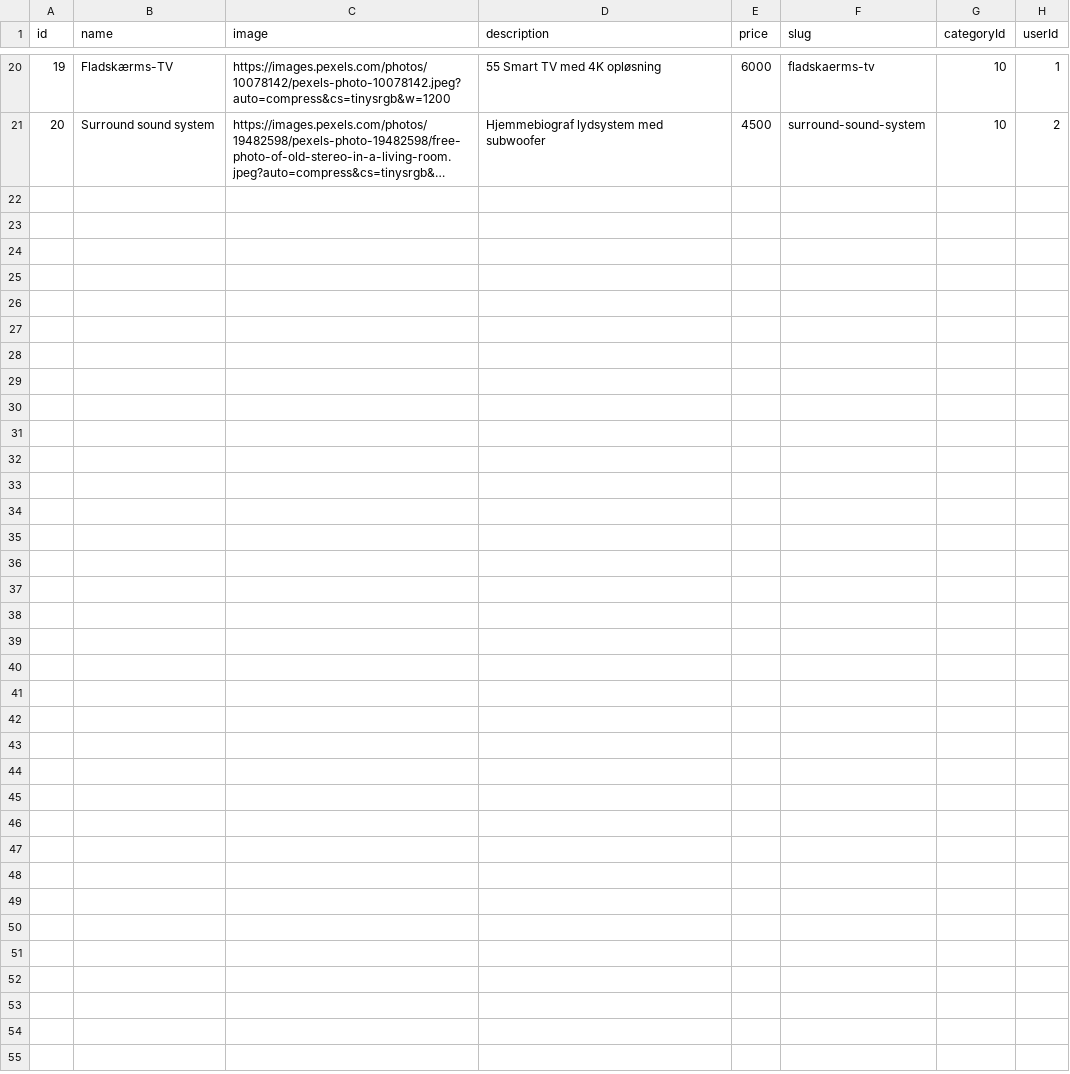
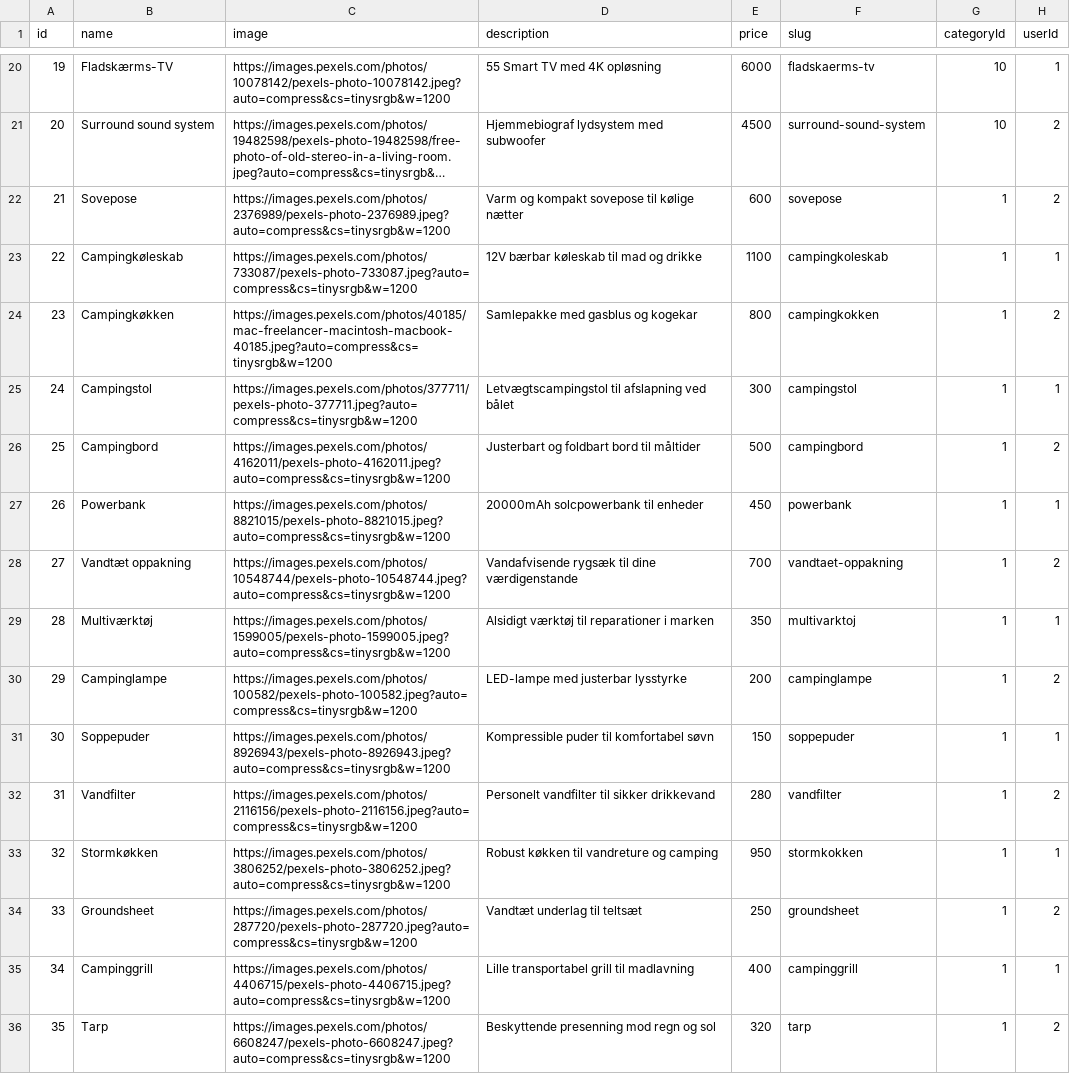
Before and after one commit to willy0483/Gr-nneAvis, a CSV file: Backend/prisma/csv/product.csv, drawn as a sheet; only a part is shown, gaps mark what is left out; long unchanged cells end in …; the diff names each change by its address in the sheet, - before the commit and + after, or states it on an @@ line.

Commit message:
Refactor product routes and add category filtering
Migrated product listing and details routes from /products to /category and /category/product, enabling category-based filtering and navigation. Updated frontend components, types, and query options to support the new structure. Added aside navigation for categories, improved pagination, and updated backend controller to include product descriptions in category queries. Also added new camping-related products to the CSV dataset.

```diff
--- a/Backend/prisma/csv/product.csv
+++ b/Backend/prisma/csv/product.csv
+row 22: 21 | Sovepose | https://images.pexels.com/photos/2376989/pexels-photo-2376989.jpeg?auto=compress&cs=tinysrgb&w=1200 | Varm og kompakt sovepose til kølige nætter | 600 | sovepose | 1 | 2
+row 23: 22 | Campingkøleskab | https://images.pexels.com/photos/733087/pexels-photo-733087.jpeg?auto=compress&cs=tinysrgb&w=1200 | 12V bærbar køleskab til mad og drikke | 1100 | campingkoleskab | 1 | 1
+row 24: 23 | Campingkøkken | https://images.pexels.com/photos/40185/mac-freelancer-macintosh-macbook-40185.jpeg?auto=compress&cs=tinysrgb&w=1200 | Samlepakke med gasblus og kogekar | 800 | campingkokken | 1 | 2
+row 25: 24 | Campingstol | https://images.pexels.com/photos/377711/pexels-photo-377711.jpeg?auto=compress&cs=tinysrgb&w=1200 | Letvægtscampingstol til afslapning ved bålet | 300 | campingstol | 1 | 1
+row 26: 25 | Campingbord | https://images.pexels.com/photos/4162011/pexels-photo-4162011.jpeg?auto=compress&cs=tinysrgb&w=1200 | Justerbart og foldbart bord til måltider | 500 | campingbord | 1 | 2
+row 27: 26 | Powerbank | https://images.pexels.com/photos/8821015/pexels-photo-8821015.jpeg?auto=compress&cs=tinysrgb&w=1200 | 20000mAh solcpowerbank til enheder | 450 | powerbank | 1 | 1
+row 28: 27 | Vandtæt oppakning | https://images.pexels.com/photos/10548744/pexels-photo-10548744.jpeg?auto=compress&cs=tinysrgb&w=1200 | Vandafvisende rygsæk til dine værdigenstande | 700 | vandtaet-oppakning | 1 | 2
+row 29: 28 | Multiværktøj | https://images.pexels.com/photos/1599005/pexels-photo-1599005.jpeg?auto=compress&cs=tinysrgb&w=1200 | Alsidigt værktøj til reparationer i marken | 350 | multivarktoj | 1 | 1
+row 30: 29 | Campinglampe | https://images.pexels.com/photos/100582/pexels-photo-100582.jpeg?auto=compress&cs=tinysrgb&w=1200 | LED-lampe med justerbar lysstyrke | 200 | campinglampe | 1 | 2
+row 31: 30 | Soppepuder | https://images.pexels.com/photos/8926943/pexels-photo-8926943.jpeg?auto=compress&cs=tinysrgb&w=1200 | Kompressible puder til komfortabel søvn | 150 | soppepuder | 1 | 1
+row 32: 31 | Vandfilter | https://images.pexels.com/photos/2116156/pexels-photo-2116156.jpeg?auto=compress&cs=tinysrgb&w=1200 | Personelt vandfilter til sikker drikkevand | 280 | vandfilter | 1 | 2
+row 33: 32 | Stormkøkken | https://images.pexels.com/photos/3806252/pexels-photo-3806252.jpeg?auto=compress&cs=tinysrgb&w=1200 | Robust køkken til vandreture og camping | 950 | stormkokken | 1 | 1
+row 34: 33 | Groundsheet | https://images.pexels.com/photos/287720/pexels-photo-287720.jpeg?auto=compress&cs=tinysrgb&w=1200 | Vandtæt underlag til teltsæt | 250 | groundsheet | 1 | 2
+row 35: 34 | Campinggrill | https://images.pexels.com/photos/4406715/pexels-photo-4406715.jpeg?auto=compress&cs=tinysrgb&w=1200 | Lille transportabel grill til madlavning | 400 | campinggrill | 1 | 1
+row 36: 35 | Tarp | https://images.pexels.com/photos/6608247/pexels-photo-6608247.jpeg?auto=compress&cs=tinysrgb&w=1200 | Beskyttende presenning mod regn og sol | 320 | tarp | 1 | 2
```
Also changed, not shown: 12 other files.
